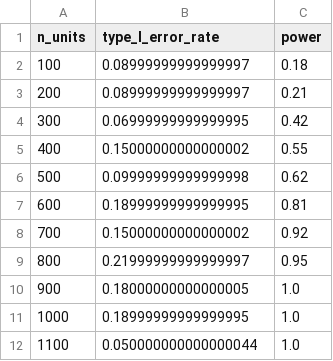
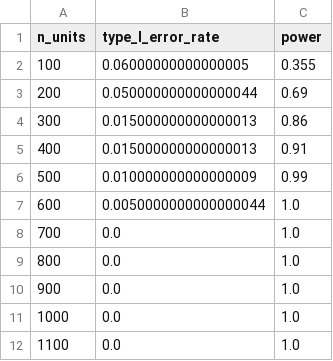
Before and after one commit to yufeng-wu/interference_segregated_graph, a CSV file: contagion_vs_latent_confounding_test(semi-synthetic)/result/RO_edges/RO_edges_L_results_layer_only.csv, drawn as a sheet.

```diff
--- a/contagion_vs_latent_confounding_test(semi-synthetic)/result/RO_edges/RO_edges_L_results_layer_only.csv
+++ b/contagion_vs_latent_confounding_test(semi-synthetic)/result/RO_edges/RO_edges_L_results_layer_only.csv
@@ -1,12 +1,12 @@
 n_units,type_I_error_rate,power
-100,0.08999999999999997,0.18
-200,0.08999999999999997,0.21
-300,0.06999999999999995,0.42
-400,0.15000000000000002,0.55
-500,0.09999999999999998,0.62
-600,0.18999999999999995,0.81
-700,0.15000000000000002,0.92
-800,0.21999999999999997,0.95
-900,0.18000000000000005,1.0
-1000,0.18999999999999995,1.0
-1100,0.050000000000000044,1.0
+100,0.06000000000000005,0.355
+200,0.050000000000000044,0.69
+300,0.015000000000000013,0.86
+400,0.015000000000000013,0.91
+500,0.010000000000000009,0.99
+600,0.0050000000000000044,1.0
+700,0.0,1.0
+800,0.0,1.0
+900,0.0,1.0
+1000,0.0,1.0
+1100,0.0,1.0
```
Also changed, not shown: contagion_vs_latent_confounding_test(semi-synthetic)/intermediate_data/HR_edges/HR_edges_5_ind_set.csv, contagion_vs_latent_confounding_test(semi-synthetic)/intermediate_data/HU_edges/HU_edges_5_ind_set.csv, 20 other files.
